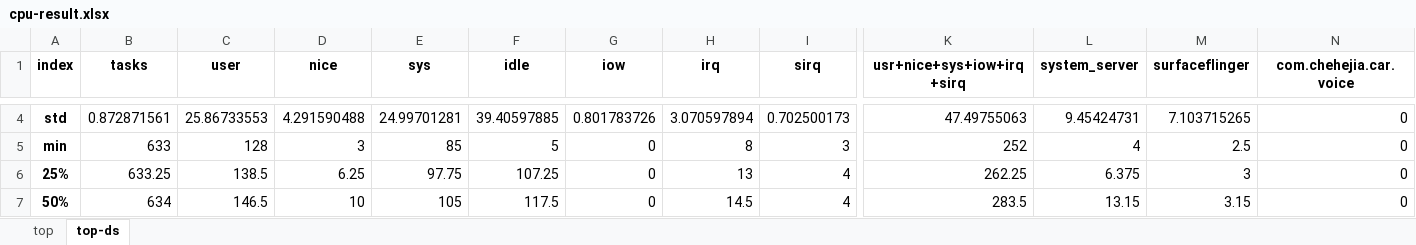
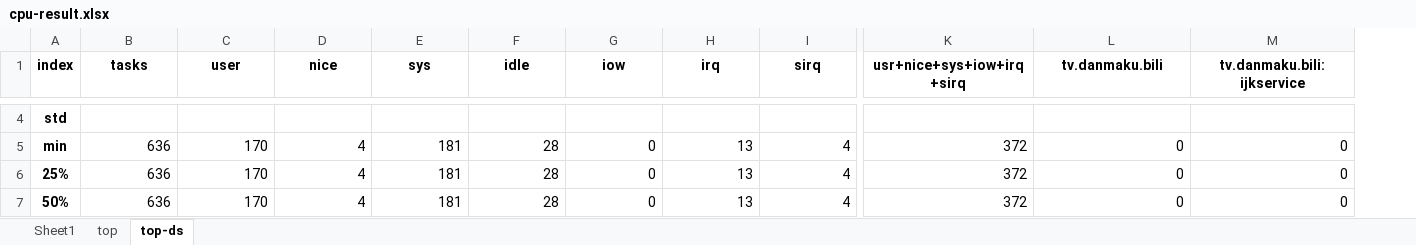
Before and after one commit to aihua53/python, an Excel workbook: cpu-result.xlsx, sheet top-ds, drawn as a sheet; only a part is shown, gaps mark what is left out; values as stored, in another font and other column widths than the file's, no borders; removed rows and columns are numbered as before the commit, all else as after; the diff covers the shown part only; the diff names each change by its address in the sheet, - before the commit and + after, or states it on an @@ line.

```diff
--- a/cpu-result.xlsx (sheet top-ds)
+++ b/cpu-result.xlsx (sheet top-ds)
+sheet tab: Sheet1
-column L (system_server), rows 4-7: 9.45424731 | 4 | 6.375 | 13.15
-column M (surfaceflinger), rows 4-7: 7.103715265 | 2.5 | 3 | 3.15
+column M (tv.danmaku.bili:ijkservice), rows 5-7: all 0
-L1: com.chehejia.car.voice
+L1: tv.danmaku.bili
-B4 (tasks): 0.872871561
+B4 (tasks): (empty)
-C4 (user): 25.86733553
+C4 (user): (empty)
-D4 (nice): 4.291590488
+D4 (nice): (empty)
-E4 (sys): 24.99701281
+E4 (sys): (empty)
-F4 (idle): 39.40597885
+F4 (idle): (empty)
-G4 (iow): 0.801783726
+G4 (iow): (empty)
-H4 (irq): 3.070597894
+H4 (irq): (empty)
-I4 (sirq): 0.702500173
+I4 (sirq): (empty)
-K4 (usr+nice+sys+iow+irq+sirq): 47.49755063
+K4 (usr+nice+sys+iow+irq+sirq): (empty)
-L4 (tv.danmaku.bili): 0
+L4 (tv.danmaku.bili): (empty)
-B5 (tasks): 633
+B5 (tasks): 636
-C5 (user): 128
+C5 (user): 170
-D5 (nice): 3
+D5 (nice): 4
-E5 (sys): 85
+E5 (sys): 181
-F5 (idle): 5
+F5 (idle): 28
-H5 (irq): 8
+H5 (irq): 13
-I5 (sirq): 3
+I5 (sirq): 4
-K5 (usr+nice+sys+iow+irq+sirq): 252
+K5 (usr+nice+sys+iow+irq+sirq): 372
-B6 (tasks): 633.25
+B6 (tasks): 636
-C6 (user): 138.5
+C6 (user): 170
-D6 (nice): 6.25
+D6 (nice): 4
-E6 (sys): 97.75
+E6 (sys): 181
-F6 (idle): 107.25
+F6 (idle): 28
-K6 (usr+nice+sys+iow+irq+sirq): 262.25
+K6 (usr+nice+sys+iow+irq+sirq): 372
-B7 (tasks): 634
+B7 (tasks): 636
-C7 (user): 146.5
+C7 (user): 170
-D7 (nice): 10
+D7 (nice): 4
-E7 (sys): 105
+E7 (sys): 181
-F7 (idle): 117.5
+F7 (idle): 28
-H7 (irq): 14.5
+H7 (irq): 13
-K7 (usr+nice+sys+iow+irq+sirq): 283.5
+K7 (usr+nice+sys+iow+irq+sirq): 372
```
Also changed, not shown: 37 edited cells elsewhere in this sheet, sheet top.
